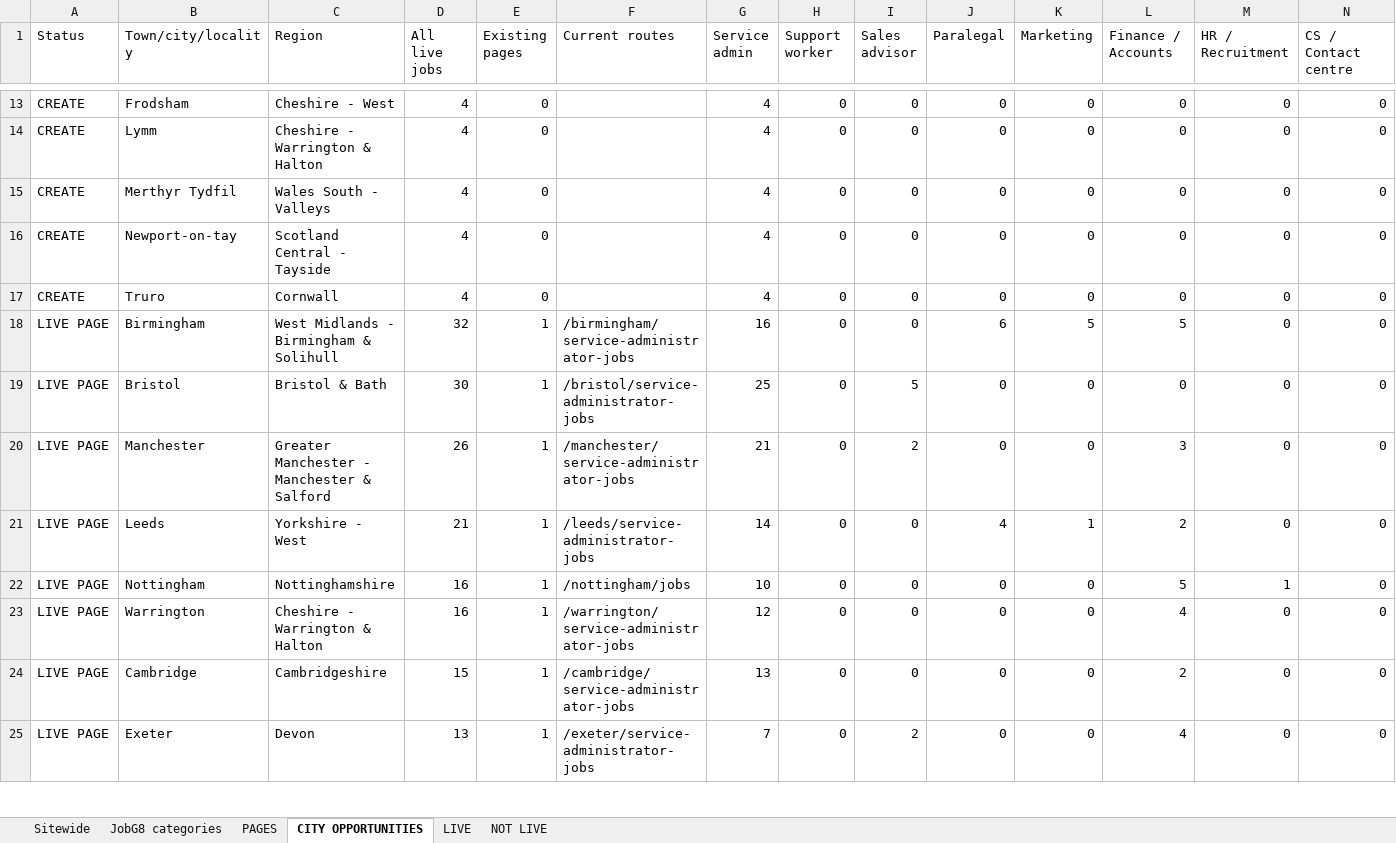
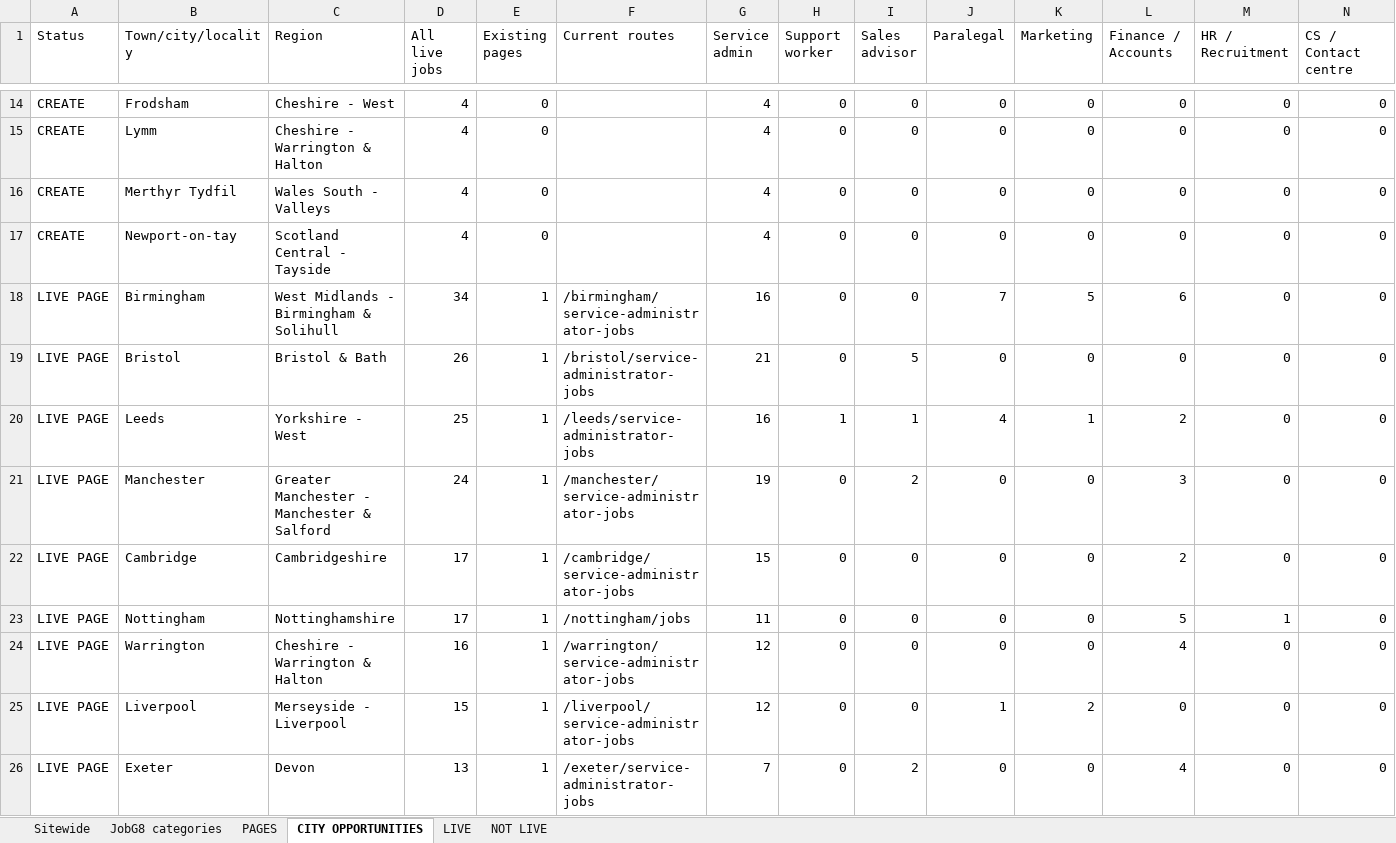
Before and after one commit to Jopa10/ontapjobsearch.com, an Excel workbook: pipeline/reports-daily/daily-region-overview.xlsx, sheet CITY OPPORTUNITIES, drawn as a sheet; only a part is shown, gaps mark what is left out; values as stored, in another font and other column widths than the file's, no cell formats; removed rows and columns are numbered as before the commit, all else as after; rows hold the shown columns only; the diff covers the shown part only; the diff names each change by its address in the sheet, - before the commit and + after, or states it on an @@ line.

```diff
--- a/pipeline/reports-daily/daily-region-overview.xlsx (sheet CITY OPPORTUNITIES)
+++ b/pipeline/reports-daily/daily-region-overview.xlsx (sheet CITY OPPORTUNITIES)
-row 17: CREATE | Truro | Cornwall | 4 | 0 |  | 4 | 0 | 0 | 0 | 0 | 0 | 0 | 0
-D18 (All live jobs): 32
+D18 (All live jobs): 34
-J18 (Paralegal): 6
+J18 (Paralegal): 7
-L18 (Finance / Accounts): 5
+L18 (Finance / Accounts): 6
-D19 (All live jobs): 30
+D19 (All live jobs): 26
-G19 (Service admin): 25
+G19 (Service admin): 21
+row 20: LIVE PAGE | Leeds | Yorkshire - West | 25 | 1 | /leeds/service-administrator-jobs | 16 | 1 | 1 | 4 | 1 | 2 | 0 | 0
-D21 (All live jobs): 26
+D21 (All live jobs): 24
-G21 (Service admin): 21
+G21 (Service admin): 19
-B22 (Town/city/locality): Leeds
+B22 (Town/city/locality): Cambridge
-C22 (Region): Yorkshire - West
+C22 (Region): Cambridgeshire
-D22 (All live jobs): 21
+D22 (All live jobs): 17
-F22 (Current routes): /leeds/service-administrator-jobs
+F22 (Current routes): /cambridge/service-administrator-jobs
-G22 (Service admin): 14
+G22 (Service admin): 15
-J22 (Paralegal): 4
+J22 (Paralegal): 0
-K22 (Marketing): 1
+K22 (Marketing): 0
-D23 (All live jobs): 16
+D23 (All live jobs): 17
-G23 (Service admin): 10
+G23 (Service admin): 11
-B25 (Town/city/locality): Cambridge
+B25 (Town/city/locality): Liverpool
-C25 (Region): Cambridgeshire
+C25 (Region): Merseyside - Liverpool
-F25 (Current routes): /cambridge/service-administrator-jobs
+F25 (Current routes): /liverpool/service-administrator-jobs
-G25 (Service admin): 13
+G25 (Service admin): 12
-J25 (Paralegal): 0
+J25 (Paralegal): 1
-K25 (Marketing): 0
+K25 (Marketing): 2
-L25 (Finance / Accounts): 2
+L25 (Finance / Accounts): 0
```
Also changed, not shown: 47 added rows, 38 removed rows and 140 edited cells elsewhere in this sheet, sheet PAGES, sheet LIVE, sheet Sitewide, sheet JobG8 categories, cell formats, 1 other file.
